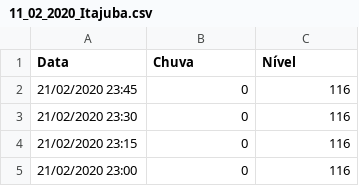
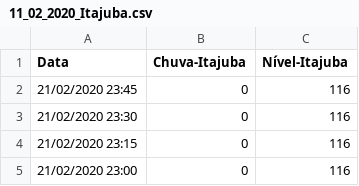
Before and after one commit to lucasjnmartins/DadosIA, a CSV file: Treino/11_02_2020_Itajuba.csv, drawn as a sheet; only a part is shown; the diff names each change by its address in the sheet, - before the commit and + after, or states it on an @@ line.

```diff
--- a/Treino/11_02_2020_Itajuba.csv
+++ b/Treino/11_02_2020_Itajuba.csv
-B1: Chuva
+B1: Chuva-Itajuba
-C1: Nível
+C1: Nível-Itajuba
```
Also changed, not shown: Treino/11_02_2020_Delfim2.csv, Treino/11_02_2020_Maria.csv, 2 other files.
